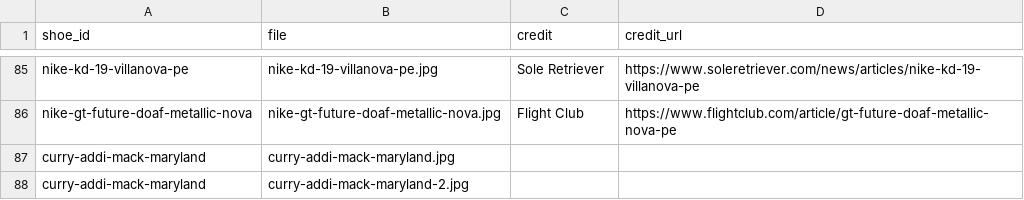
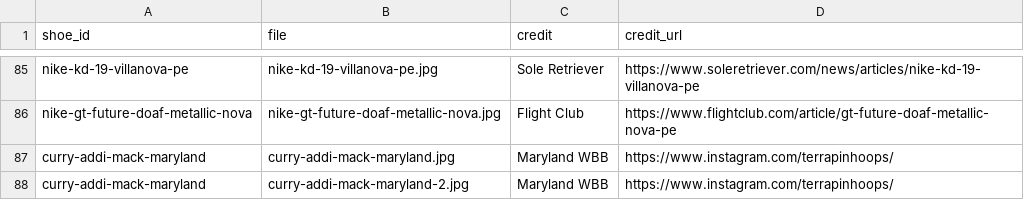
Before and after one commit to elcarrillo/wbb_kicks, a CSV file: data/photos.csv, drawn as a sheet; only a part is shown, gaps mark what is left out.

Commit message:
Addi Mack Curry: credit Maryland WBB Instagram

```diff
--- a/data/photos.csv
+++ b/data/photos.csv
@@ -86,3 +86,3 @@ nike-kd-19-villanova-pe,nike-kd-19-villanova-pe.jpg,Sole Retriever,https://www.s
 nike-gt-future-doaf-metallic-nova,nike-gt-future-doaf-metallic-nova.jpg,Flight Club,https://www.flightclub.com/article/gt-future-doaf-metallic-nova-pe
-curry-addi-mack-maryland,curry-addi-mack-maryland.jpg,,
-curry-addi-mack-maryland,curry-addi-mack-maryland-2.jpg,,
+curry-addi-mack-maryland,curry-addi-mack-maryland.jpg,Maryland WBB,https://www.instagram.com/terrapinhoops/
+curry-addi-mack-maryland,curry-addi-mack-maryland-2.jpg,Maryland WBB,https://www.instagram.com/terrapinhoops/
```
Also changed, not shown: data/sightings.csv, data/sources.csv.
